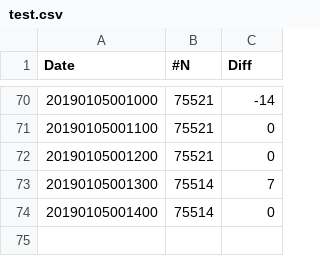
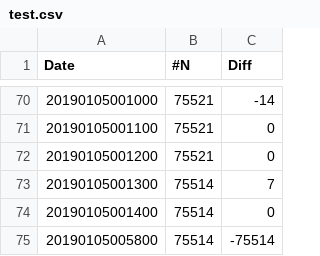
Before and after one commit to ngk45/ngk45.github.io, a CSV file: test.csv, drawn as a sheet; only a part is shown, gaps mark what is left out; the diff names each change by its address in the sheet, - before the commit and + after, or states it on an @@ line.

Commit message:
update_CSV

```diff
--- a/test.csv
+++ b/test.csv
+row 75: 20190105005800 | 75514 | -75514
```
